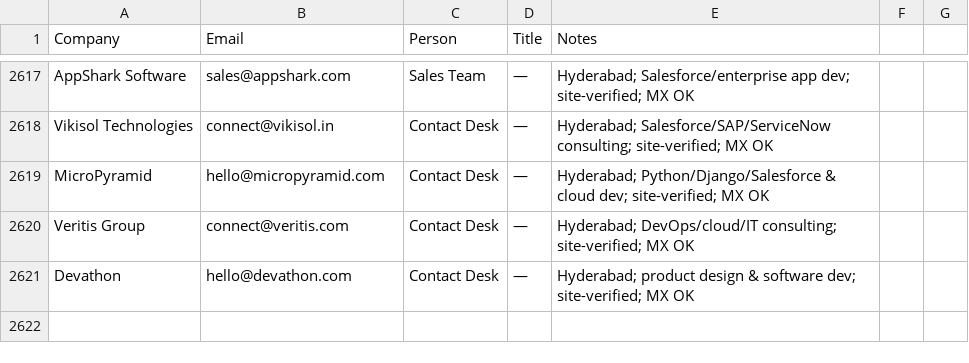
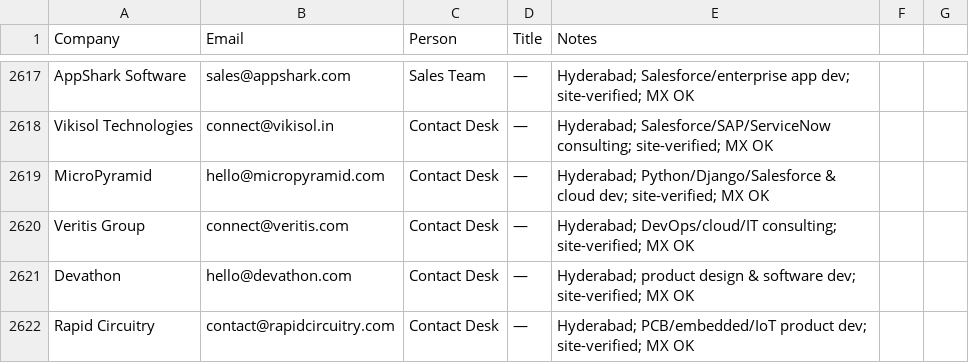
Before and after one commit to eeshsaxena/outreach-emails, a CSV file: industry/all_emails.csv, drawn as a sheet; only a part is shown, gaps mark what is left out; the diff names each change by its address in the sheet, - before the commit and + after, or states it on an @@ line.

```diff
--- a/industry/all_emails.csv
+++ b/industry/all_emails.csv
+row 2622: Rapid Circuitry | contact@rapidcircuitry.com | Contact Desk | — | Hyderabad; PCB/embedded/IoT product dev; site-verified; MX OK
```
Also changed, not shown: industry/city/city_hyderabad_01.csv.
